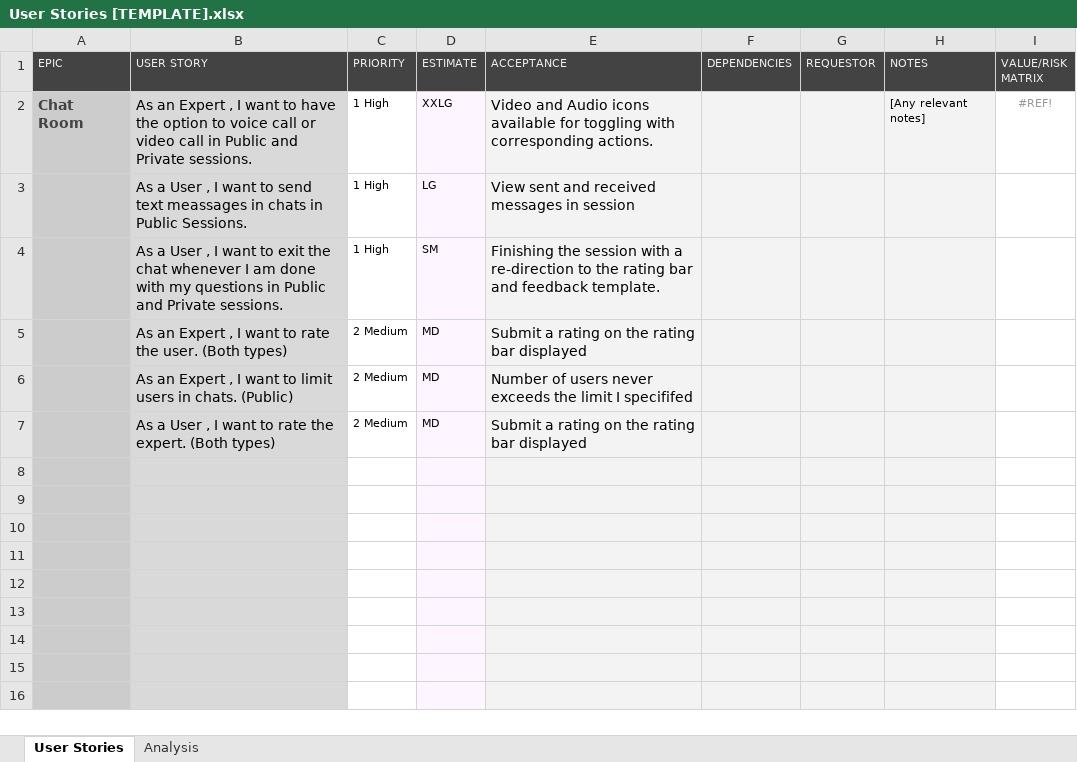
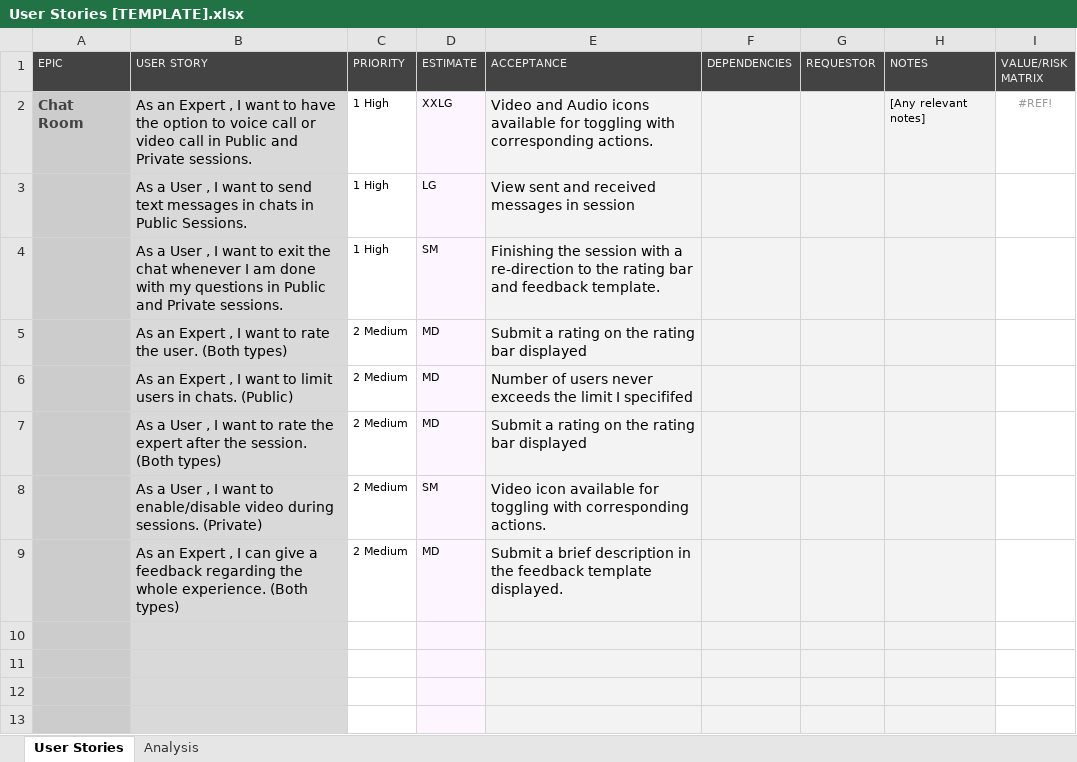
Before and after one commit to EngyFawaz/T17-Spint2C4, an Excel workbook: User Stories [TEMPLATE].xlsx, sheet User Stories, drawn as a sheet; only a part is shown; the shorter side is filled out with more unchanged rows; values as stored, in another font and other column widths than the file's, no borders; conditional formats not drawn; the diff names each change by its address in the sheet, - before the commit and + after, or states it on an @@ line.

Commit message:
Added my user stories sorted

```diff
--- a/User Stories [TEMPLATE].xlsx (sheet User Stories)
+++ b/User Stories [TEMPLATE].xlsx (sheet User Stories)
-B3 (USER STORY): …send text meassages in chats…
+B3 (USER STORY): …send text messages in chats…
-B7 (USER STORY): …rate the expert. (Both types)
+B7 (USER STORY): …rate the expert after the session. (Both types)
-row 8: (empty)
+row 8:  | As a User , I want to enable/disable video during sessions. (Private) | 2 Medium | SM | Video icon available for toggling with corresponding actions.
-row 9: (empty)
+row 9:  | As an Expert , I can give a feedback regarding the whole experience. (Both types) | 2 Medium | MD | Submit a brief description in the feedback template displayed.
```
Also changed, not shown: hidden cells, 1 other file.
